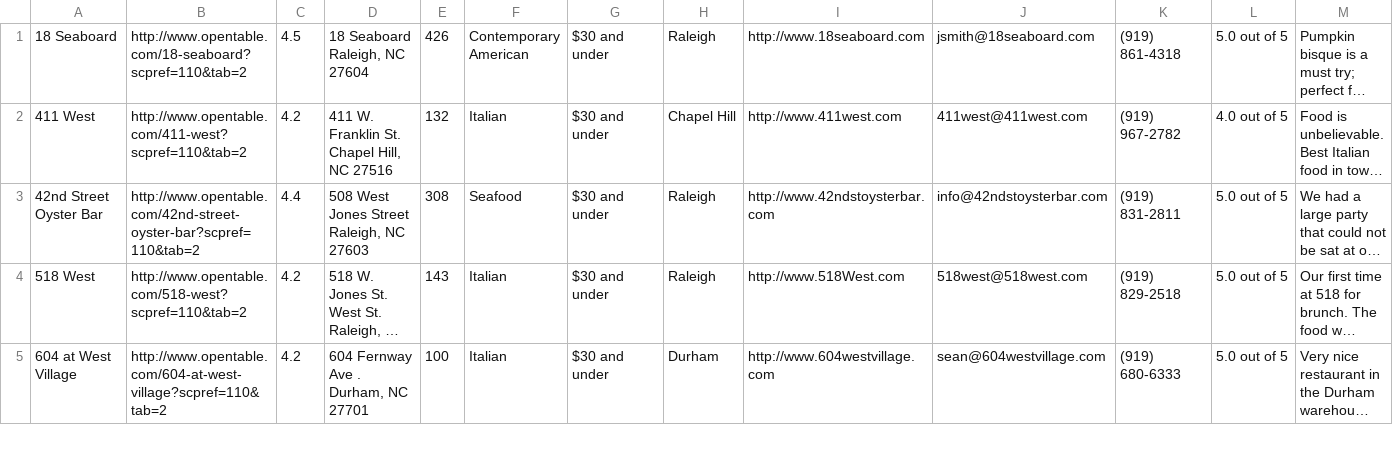
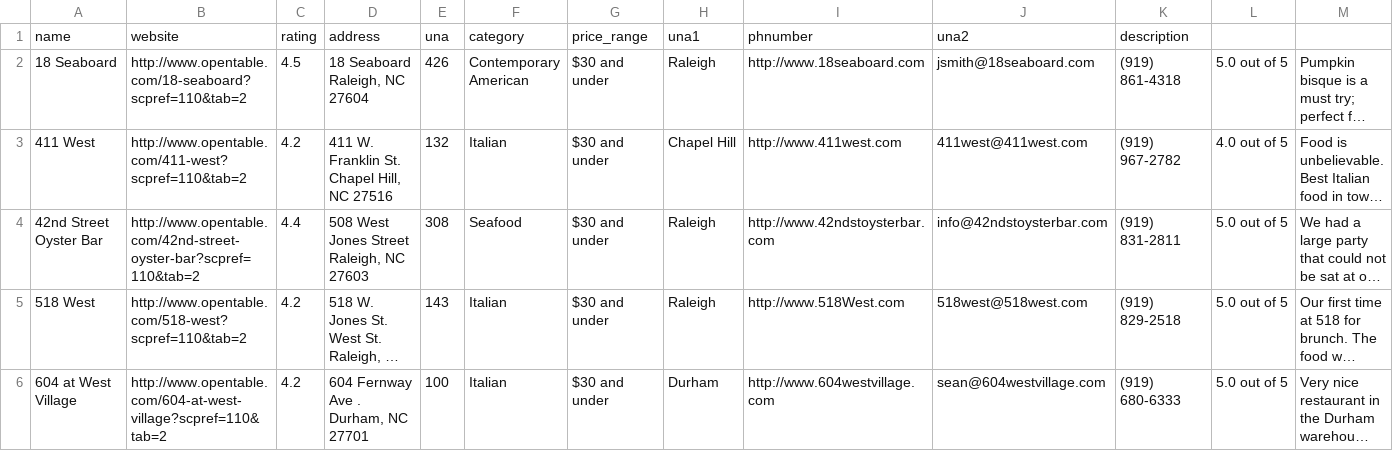
Before and after one commit to alfmat/HackNC_2018, a CSV file: Durham_Map/opentable.com_raleigh-durham-chapel-hill-restaurant-listings.csv, drawn as a sheet; only a part is shown; long unchanged cells end in …; rows hold the shown columns only; the diff names each change by its address in the sheet, - before the commit and + after, or states it on an @@ line.

```diff
--- a/Durham_Map/opentable.com_raleigh-durham-chapel-hill-restaurant-listings.csv
+++ b/Durham_Map/opentable.com_raleigh-durham-chapel-hill-restaurant-listings.csv
+row 1: name | website | rating | address | una | category | price_range | una1 | phnumber | una2 | description
```
Also changed, not shown: 3 other files.
